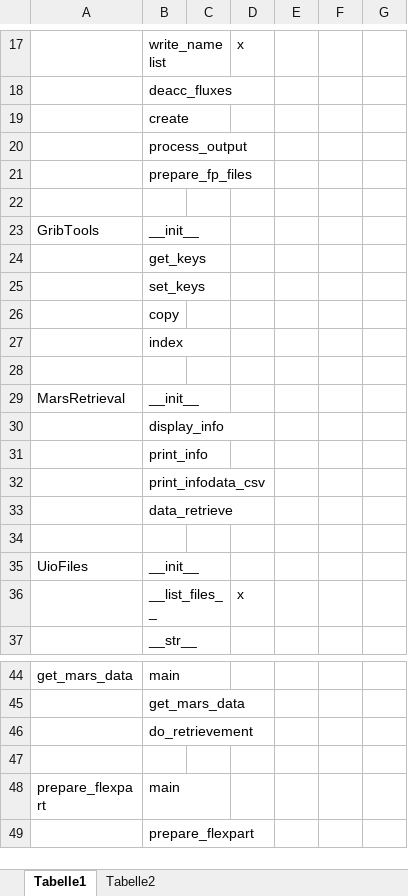
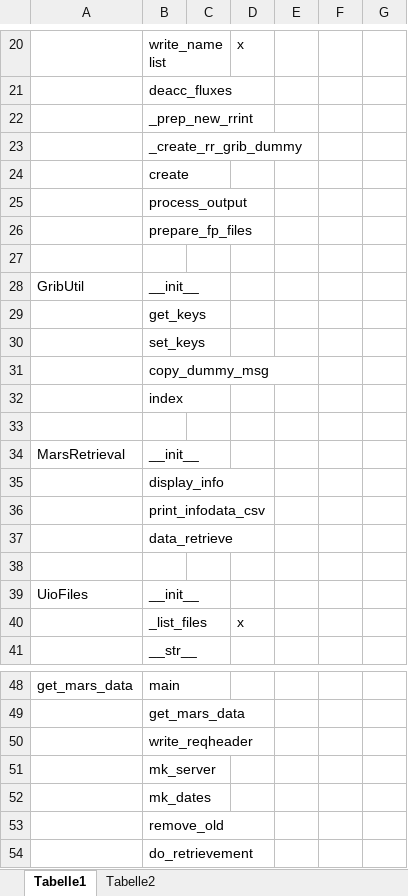
Before and after one commit to 2985578957/flex_extract, an Excel workbook: for_developers/Liste_FE_Functions_Testcoverage.xlsx, sheet Tabelle1, drawn as a sheet; only a part is shown, gaps mark what is left out; the shorter side is filled out with more unchanged rows; values as stored, in another font and other column widths than the file's, no borders; removed rows and columns are numbered as before the commit, all else as after; the diff covers the shown part only; the diff names each change by its address in the sheet, - before the commit and + after, or states it on an @@ line.

```diff
--- a/for_developers/Liste_FE_Functions_Testcoverage.xlsx (sheet Tabelle1)
+++ b/for_developers/Liste_FE_Functions_Testcoverage.xlsx (sheet Tabelle1)
+row 22:  | _prep_new_rrint
+row 23:  | _create_rr_grib_dummy
-A28: GribTools
+A28: GribUtil
-B31: copy
+B31: copy_dummy_msg
-row 31:  | print_info
-B40: __list_files__
+B40: _list_files
+row 50:  | write_reqheader
+row 51:  | mk_server
+row 52:  | mk_dates
+row 53:  | remove_old
```
Also changed, not shown: 32 added rows, 2 moved rows and 4 edited cells elsewhere in this sheet, for_developers/CONTROLparameter.xlsx.
